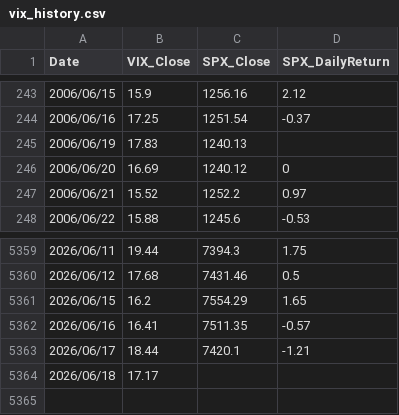
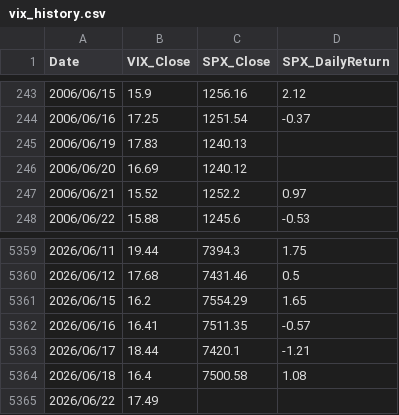
Before and after one commit to jspak-sudo/EM-ASIA-DashBoard, a CSV file: data/vix_history.csv, drawn as a sheet; only a part is shown, gaps mark what is left out.

```diff
--- a/data/vix_history.csv
+++ b/data/vix_history.csv
@@ -245,3 +245,3 @@ Date,VIX_Close,SPX_Close,SPX_DailyReturn
 2006/06/19,17.83,1240.13,
-2006/06/20,16.69,1240.12,0
+2006/06/20,16.69,1240.12,
 2006/06/21,15.52,1252.2,0.97
@@ -5363,2 +5363,3 @@ Date,VIX_Close,SPX_Close,SPX_DailyReturn
 2026/06/17,18.44,7420.1,-1.21
-2026/06/18,17.17,,
+2026/06/18,16.4,7500.58,1.08
+2026/06/22,17.49,,
```
Also changed, not shown: data/fear_greed_history.csv, 1 other file.
